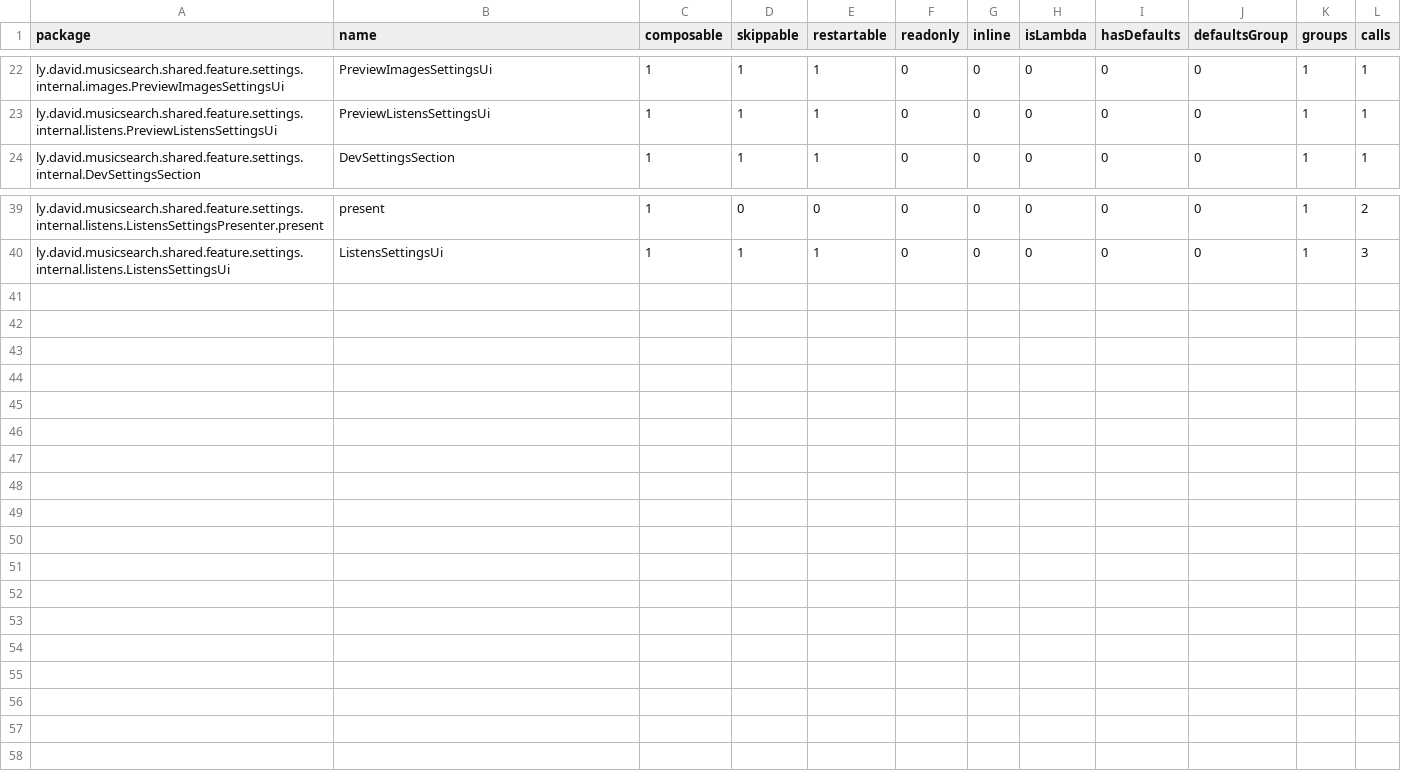
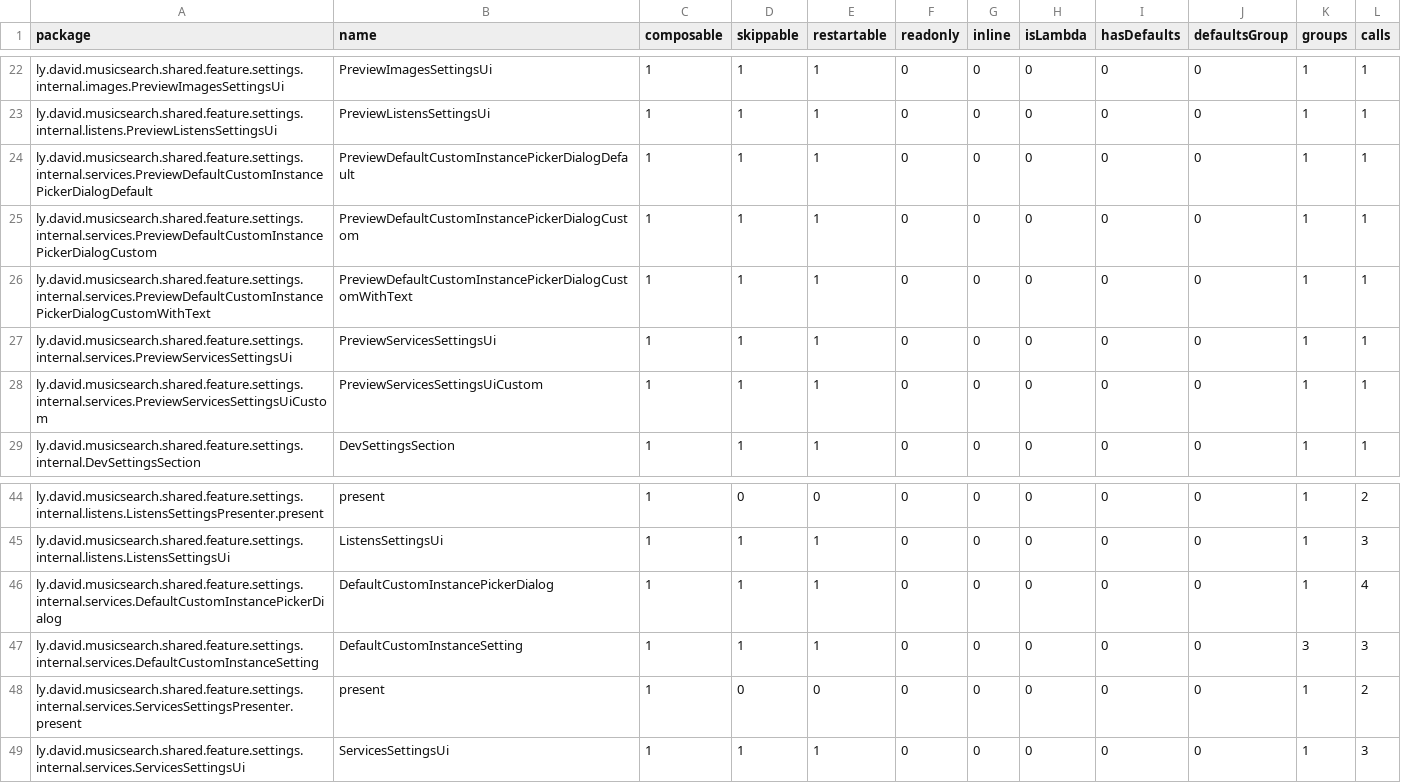
Before and after one commit to lydavid/MusicSearch, a CSV file: shared/feature/settings/compose_reports/MusicSearch_shared_feature:settings_release-composables.csv, drawn as a sheet; only a part is shown, gaps mark what is left out; the diff names each change by its address in the sheet, - before the commit and + after, or states it on an @@ line.

```diff
--- a/shared/feature/settings/compose_reports/MusicSearch_shared_feature:settings_release-composables.csv
+++ b/shared/feature/settings/compose_reports/MusicSearch_shared_feature:settings_release-composables.csv
+row 24: ly.david.musicsearch.shared.feature.settings.internal.services.PreviewDefaultCustomInstancePickerDialogDefault | PreviewDefaultCustomInstancePickerDialogDefault | 1 | 1 | 1 | 0 | 0 | 0 | 0 | 0 | 1 | 1
+row 25: ly.david.musicsearch.shared.feature.settings.internal.services.PreviewDefaultCustomInstancePickerDialogCustom | PreviewDefaultCustomInstancePickerDialogCustom | 1 | 1 | 1 | 0 | 0 | 0 | 0 | 0 | 1 | 1
+row 26: ly.david.musicsearch.shared.feature.settings.internal.services.PreviewDefaultCustomInstancePickerDialogCustomWithText | PreviewDefaultCustomInstancePickerDialogCustomWithText | 1 | 1 | 1 | 0 | 0 | 0 | 0 | 0 | 1 | 1
+row 27: ly.david.musicsearch.shared.feature.settings.internal.services.PreviewServicesSettingsUi | PreviewServicesSettingsUi | 1 | 1 | 1 | 0 | 0 | 0 | 0 | 0 | 1 | 1
+row 28: ly.david.musicsearch.shared.feature.settings.internal.services.PreviewServicesSettingsUiCustom | PreviewServicesSettingsUiCustom | 1 | 1 | 1 | 0 | 0 | 0 | 0 | 0 | 1 | 1
+row 46: ly.david.musicsearch.shared.feature.settings.internal.services.DefaultCustomInstancePickerDialog | DefaultCustomInstancePickerDialog | 1 | 1 | 1 | 0 | 0 | 0 | 0 | 0 | 1 | 4
+row 47: ly.david.musicsearch.shared.feature.settings.internal.services.DefaultCustomInstanceSetting | DefaultCustomInstanceSetting | 1 | 1 | 1 | 0 | 0 | 0 | 0 | 0 | 3 | 3
+row 48: ly.david.musicsearch.shared.feature.settings.internal.services.ServicesSettingsPresenter.present | present | 1 | 0 | 0 | 0 | 0 | 0 | 0 | 0 | 1 | 2
+row 49: ly.david.musicsearch.shared.feature.settings.internal.services.ServicesSettingsUi | ServicesSettingsUi | 1 | 1 | 1 | 0 | 0 | 0 | 0 | 0 | 1 | 3
```
Also changed, not shown: 11 other files.
